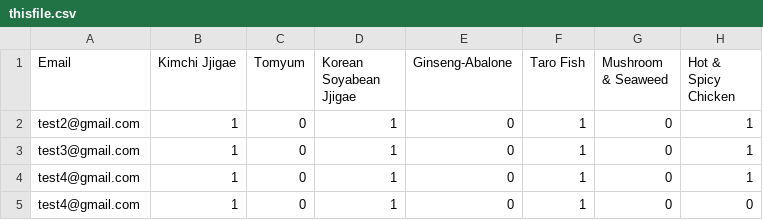
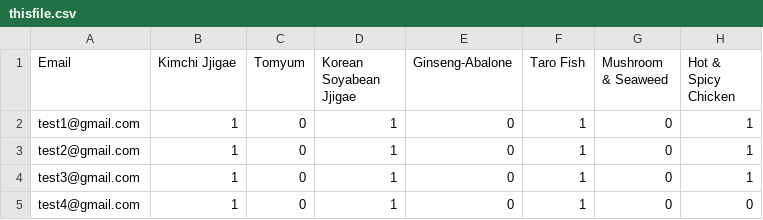
Before and after one commit to detachedmind/csv, a CSV file: thisfile.csv, drawn as a sheet; only a part is shown; the diff names each change by its address in the sheet, - before the commit and + after, or states it on an @@ line.

Commit message:
Update thisfile.csv

```diff
--- a/thisfile.csv
+++ b/thisfile.csv
-A2 (Email): test2@gmail.com
+A2 (Email): test1@gmail.com
-A3 (Email): test3@gmail.com
+A3 (Email): test2@gmail.com
-A4 (Email): test4@gmail.com
+A4 (Email): test3@gmail.com
```
